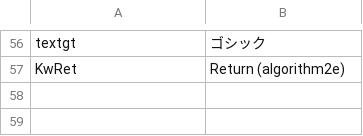
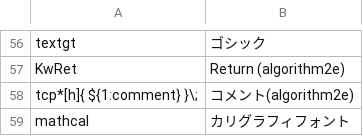
Before and after one commit to Cassin01/nvim-conf, a CSV file: init/main/latex_commands.csv, drawn as a sheet; only a part is shown, gaps mark what is left out; the diff names each change by its address in the sheet, - before the commit and + after, or states it on an @@ line.

Commit message:
add mathcal

```diff
--- a/init/main/latex_commands.csv
+++ b/init/main/latex_commands.csv
+row 58: tcp*[h]{ ${1:comment} }\; | コメント(algorithm2e)
+row 59: mathcal | カリグラフィフォント
```
